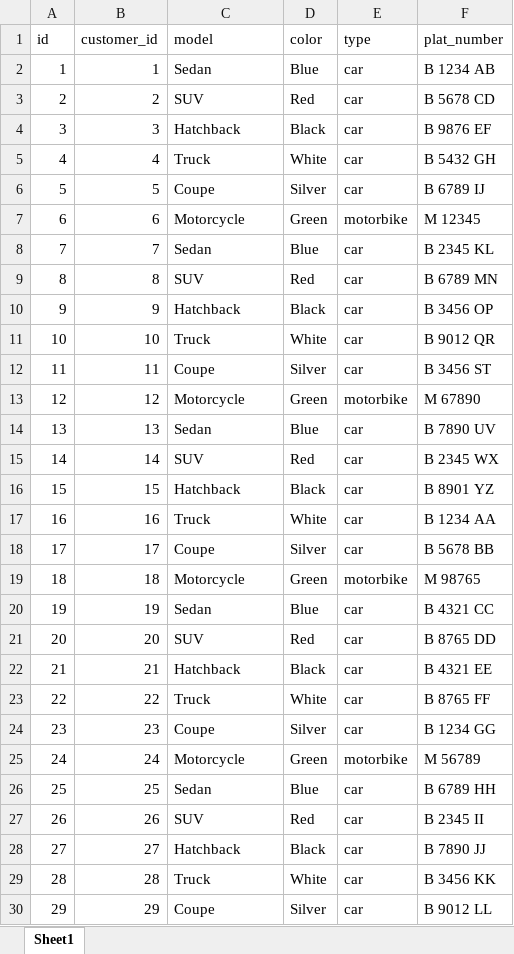
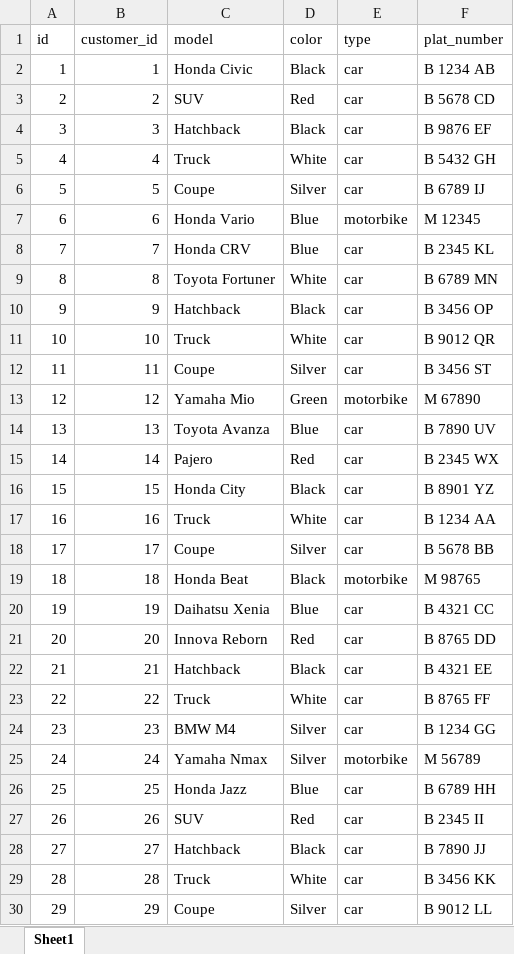
Before and after one commit to Almasyriqi/monitoring-system-vehicle-repair-shop, an Excel workbook: public/data/vehicles.xlsx, sheet Sheet1, drawn as a sheet; only a part is shown; values as stored, in another font and other column widths than the file's, no borders; the diff covers the shown part only; the diff names each change by its address in the sheet, - before the commit and + after, or states it on an @@ line.

```diff
--- a/public/data/vehicles.xlsx (sheet Sheet1)
+++ b/public/data/vehicles.xlsx (sheet Sheet1)
-C2 (model): Sedan
+C2 (model): Honda Civic
-D2 (color): Blue
+D2 (color): Black
-C7 (model): Motorcycle
+C7 (model): Honda Vario
-D7 (color): Green
+D7 (color): Blue
-C8 (model): Sedan
+C8 (model): Honda CRV
-C9 (model): SUV
+C9 (model): Toyota Fortuner
-D9 (color): Red
+D9 (color): White
-C13 (model): Motorcycle
+C13 (model): Yamaha Mio
-C14 (model): Sedan
+C14 (model): Toyota Avanza
-C15 (model): SUV
+C15 (model): Pajero
-C16 (model): Hatchback
+C16 (model): Honda City
-C19 (model): Motorcycle
+C19 (model): Honda Beat
-D19 (color): Green
+D19 (color): Black
-C20 (model): Sedan
+C20 (model): Daihatsu Xenia
-C21 (model): SUV
+C21 (model): Innova Reborn
-C24 (model): Coupe
+C24 (model): BMW M4
-C25 (model): Motorcycle
+C25 (model): Yamaha Nmax
-D25 (color): Green
+D25 (color): Silver
-C26 (model): Sedan
+C26 (model): Honda Jazz
```
Also changed, not shown: 33 edited cells elsewhere in this sheet, 7 other files.
